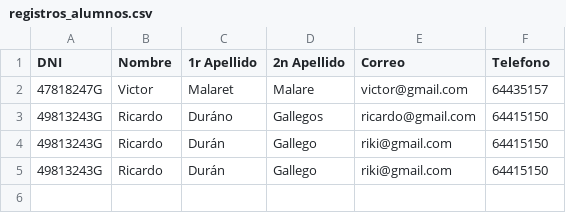
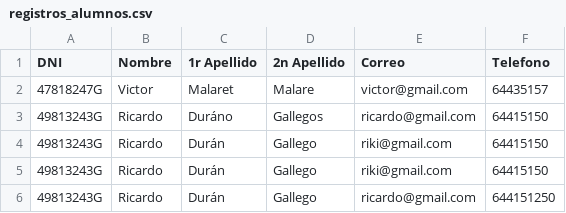
Before and after one commit to Ricardo6589/CRUD_DAW2, a CSV file: csv/registros_alumnos.csv, drawn as a sheet; the diff names each change by its address in the sheet, - before the commit and + after, or states it on an @@ line.

```diff
--- a/csv/registros_alumnos.csv
+++ b/csv/registros_alumnos.csv
+row 6: 49813243G | Ricardo | Durán | Gallego | ricardo@gmail.com | 644151250
```
Also changed, not shown: 5 other files.
